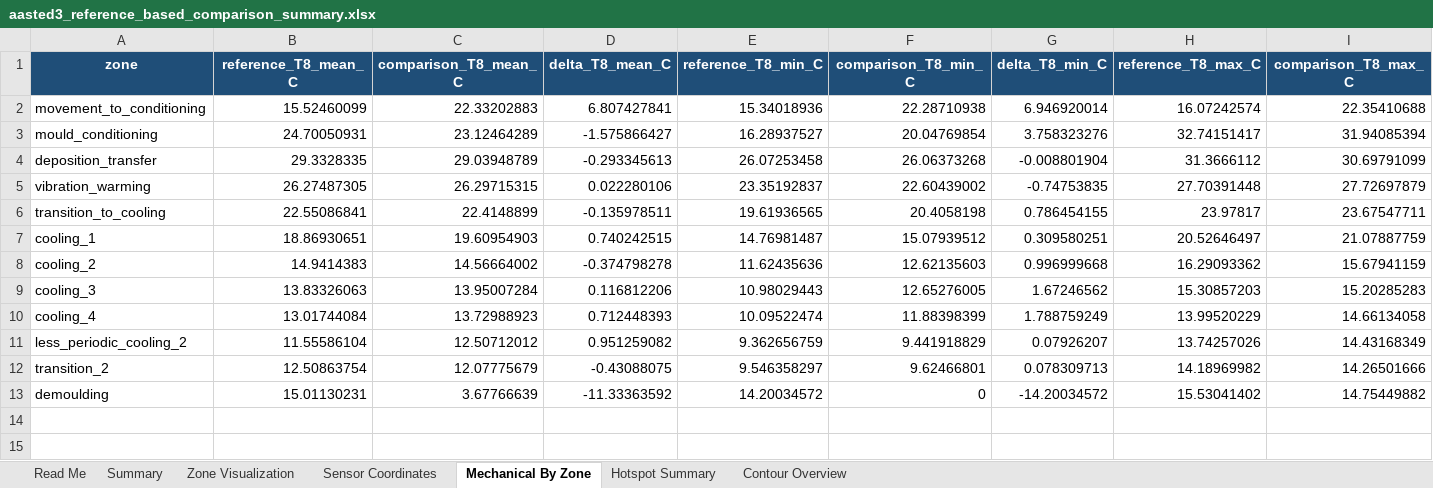
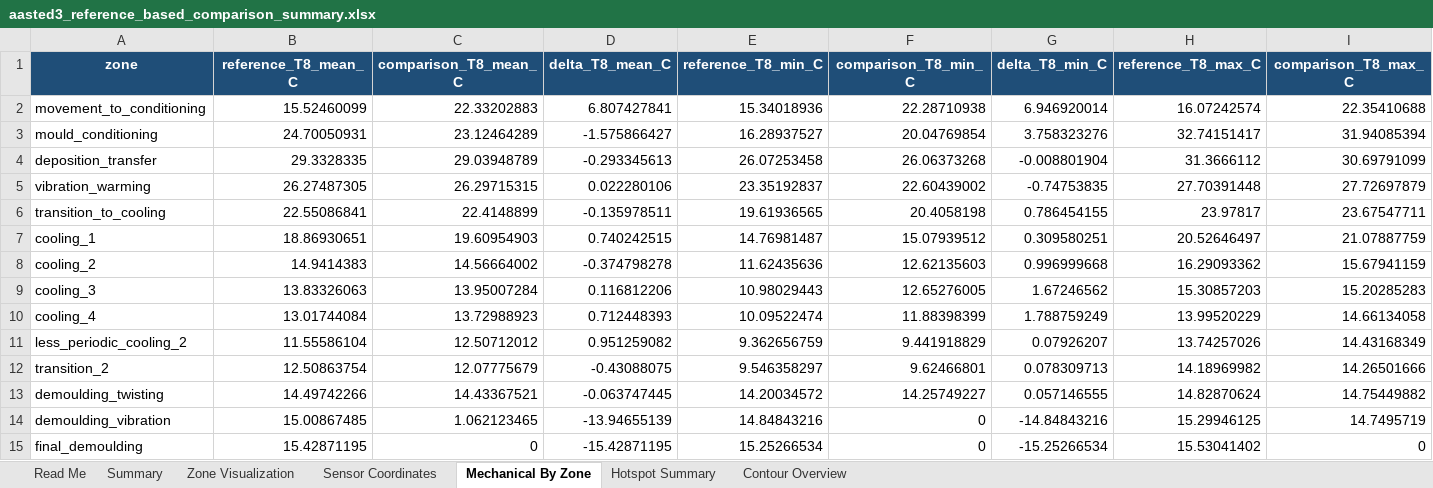
Before and after one commit to burkardj91/CHoNova---Data-Handling, an Excel workbook: outputs/aasted3_run_comparison/summary/aasted3_reference_based_comparison_summary.xlsx, sheet Mechanical By Zone, drawn as a sheet; only a part is shown; values as stored, in another font and other column widths than the file's, no borders; conditional formats not drawn; removed rows and columns are numbered as before the commit, all else as after; rows hold the shown columns only; the diff names each change by its address in the sheet, - before the commit and + after, or states it on an @@ line.

Commit message:
Add Aasted detachment hooks and demoulding subphases

```diff
--- a/outputs/aasted3_run_comparison/summary/aasted3_reference_based_comparison_summary.xlsx (sheet Mechanical By Zone)
+++ b/outputs/aasted3_run_comparison/summary/aasted3_reference_based_comparison_summary.xlsx (sheet Mechanical By Zone)
-row 13: demoulding | 15.01130231 | 3.67766639 | -11.33363592 | 14.20034572 | 0 | -14.20034572 | 15.53041402 | 14.75449882
+row 13: demoulding_twisting | 14.49742266 | 14.43367521 | -0.063747445 | 14.20034572 | 14.25749227 | 0.057146555 | 14.82870624 | 14.75449882
+row 14: demoulding_vibration | 15.00867485 | 1.062123465 | -13.94655139 | 14.84843216 | 0 | -14.84843216 | 15.29946125 | 14.7495719
+row 15: final_demoulding | 15.42871195 | 0 | -15.42871195 | 15.25266534 | 0 | -15.25266534 | 15.53041402 | 0
```
Also changed, not shown: sheet Hotspot Summary, sheet Contour Overview, sheet Zone Visualization, sheet Read Me, charts or pictures, outputs/aasted3_run_comparison/aasted3_pattern_detected_hotspot_report_v2.xlsx, outputs/aasted3_run_comparison/aasted3_pattern_detected_hotspot_report_with_ultrasound_figures.xlsx, 24 other files.
